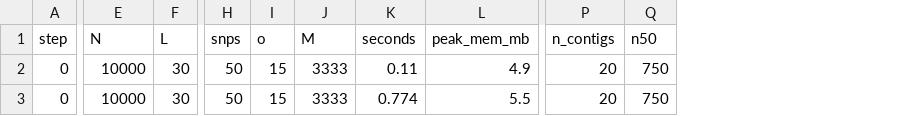
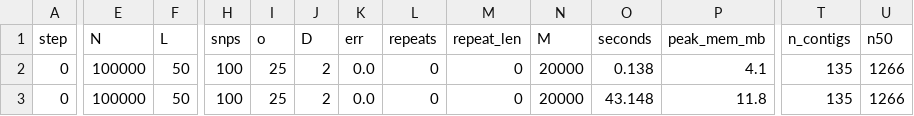
Before and after one commit to subniin/genome-resequencing, a CSV file: results/step0.csv, drawn as a sheet; only a part is shown, gaps mark what is left out; addresses are those after the commit; the diff covers the shown part only; the diff names each change by its address in the sheet, - before the commit and + after, or states it on an @@ line.

```diff
--- a/results/step0.csv
+++ b/results/step0.csv
+column J (D), rows 2-3: 2 | 2
+column K (err), rows 2-3: 0.0 | 0.0
+column L (repeats), rows 2-3: 0 | 0
+column M (repeat_len), rows 2-3: 0 | 0
-E2:E3 (N): 10000
+E2:E3 (N): 100000
-F2:F3 (L): 30
+F2:F3 (L): 50
-H2:H3 (snps): 50
+H2:H3 (snps): 100
-I2:I3 (o): 15
+I2:I3 (o): 25
-N2:N3 (M): 3333
+N2:N3 (M): 20000
-O2 (seconds): 0.11
+O2 (seconds): 0.138
-P2 (peak_mem_mb): 4.9
+P2 (peak_mem_mb): 4.1
-T2:T3 (n_contigs): 20
+T2:T3 (n_contigs): 135
-U2:U3 (n50): 750
+U2:U3 (n50): 1266
-O3 (seconds): 0.774
+O3 (seconds): 43.148
-P3 (peak_mem_mb): 5.5
+P3 (peak_mem_mb): 11.8
```
Also changed, not shown: 2 edited cells elsewhere in this file, results/step1.csv, results/step2.csv, 10 other files.
